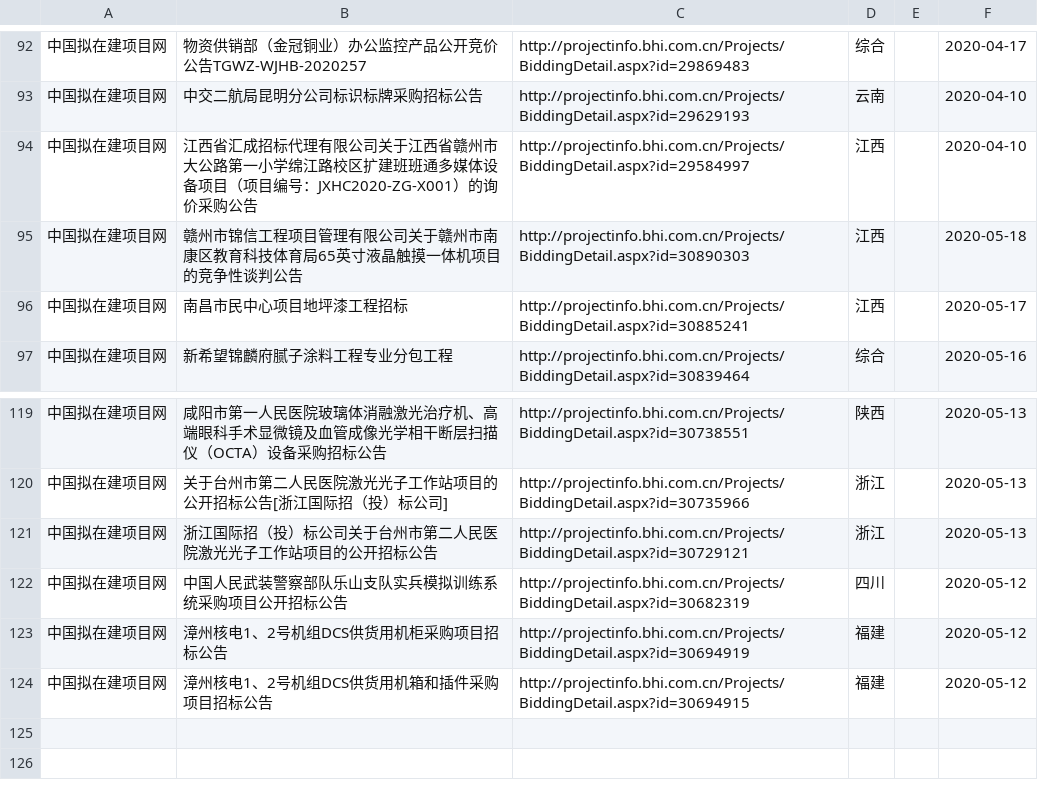
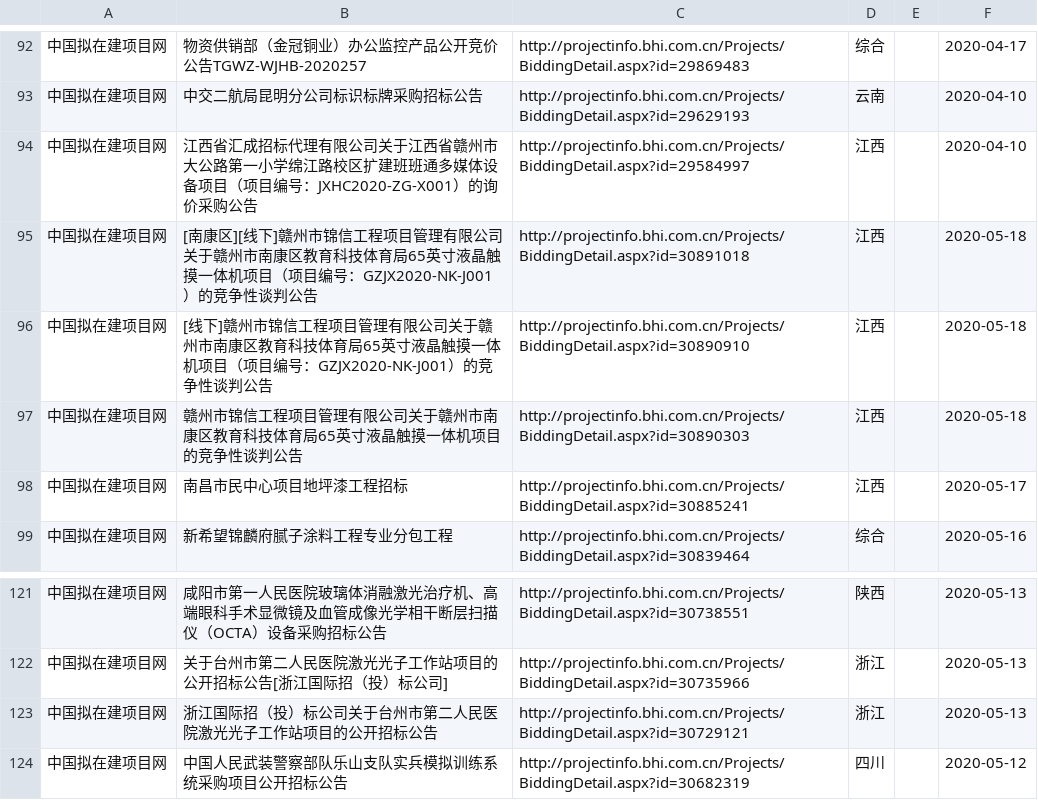
Before and after one commit to aa88kk/zhaobiao, a CSV file: csv/2020_05/2020_05_18/2020_05_18-激光_打标.csv, drawn as a sheet; only a part is shown, gaps mark what is left out; removed rows and columns are numbered as before the commit, all else as after; the diff names each change by its address in the sheet, - before the commit and + after, or states it on an @@ line.

```diff
--- a/csv/2020_05/2020_05_18/2020_05_18-激光_打标.csv
+++ b/csv/2020_05/2020_05_18/2020_05_18-激光_打标.csv
+row 95: 中国拟在建项目网 | [南康区][线下]赣州市锦信工程项目管理有限公司关于赣州市南康区教育科技体育局65英寸液晶触摸一体机项目（项目编号：GZJX2020-NK-J001）的竞争性谈判公告 | http://projectinfo.bhi.com.cn/Projects/BiddingDetail.aspx?id=30891018 | 江西 |  | 2020-05-18
+row 96: 中国拟在建项目网 | [线下]赣州市锦信工程项目管理有限公司关于赣州市南康区教育科技体育局65英寸液晶触摸一体机项目（项目编号：GZJX2020-NK-J001）的竞争性谈判公告 | http://projectinfo.bhi.com.cn/Projects/BiddingDetail.aspx?id=30890910 | 江西 |  | 2020-05-18
-row 123: 中国拟在建项目网 | 漳州核电1、2号机组DCS供货用机柜采购项目招标公告 | http://projectinfo.bhi.com.cn/Projects/BiddingDetail.aspx?id=30694919 | 福建 |  | 2020-05-12
-row 124: 中国拟在建项目网 | 漳州核电1、2号机组DCS供货用机箱和插件采购项目招标公告 | http://projectinfo.bhi.com.cn/Projects/BiddingDetail.aspx?id=30694915 | 福建 |  | 2020-05-12
```
Also changed, not shown: 22 other files.
